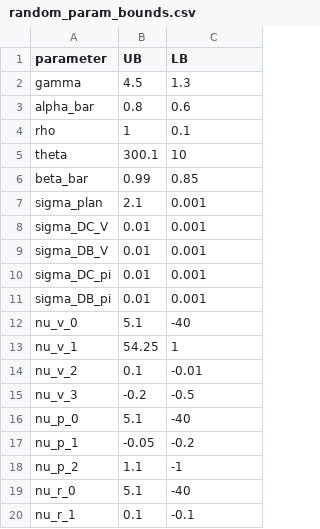
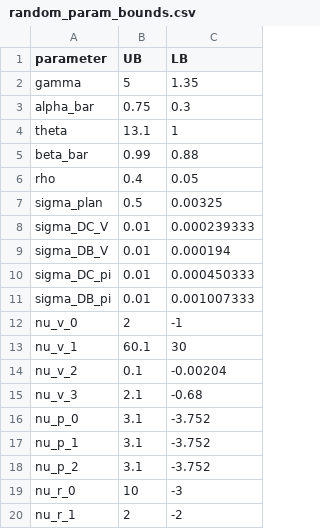
Before and after one commit to akshayshanker/Eggsandbasket2.0, a CSV file: eggsandbaskets/settings/random_param_bounds.csv, drawn as a sheet; only a part is shown; the diff covers the shown part only.

```diff
--- a/eggsandbaskets/settings/random_param_bounds.csv
+++ b/eggsandbaskets/settings/random_param_bounds.csv
@@ -1,20 +1,20 @@
 parameter,UB,LB
-gamma,4.5,1.3
-alpha_bar,0.8,0.6
-rho,1,0.1
-theta,300.1,10
-beta_bar,0.99,0.85
-sigma_plan,2.1,0.001
-sigma_DC_V,0.01,0.001
-sigma_DB_V,0.01,0.001
-sigma_DC_pi,0.01,0.001
-sigma_DB_pi,0.01,0.001
-nu_v_0,5.1,-40
-nu_v_1,54.25,1
-nu_v_2,0.1,-0.01
-nu_v_3,-0.2,-0.5
-nu_p_0,5.1,-40
-nu_p_1,-0.05,-0.2
-nu_p_2,1.1,-1
-nu_r_0,5.1,-40
-nu_r_1,0.1,-0.1
+gamma,5,1.35
+alpha_bar,0.75,0.3
+theta,13.1,1
+beta_bar,0.99,0.88
+rho,0.4,0.05
+sigma_plan,0.5,0.00325
+sigma_DC_V,0.01,0.000239333
+sigma_DB_V,0.01,0.000194
+sigma_DC_pi,0.01,0.000450333
+sigma_DB_pi,0.01,0.001007333
+nu_v_0,2,-1
+nu_v_1,60.1,30
+nu_v_2,0.1,-0.00204
+nu_v_3,2.1,-0.68
+nu_p_0,3.1,-3.752
+nu_p_1,3.1,-3.752
+nu_p_2,3.1,-3.752
+nu_r_0,10,-3
+nu_r_1,2,-2
```
Also changed, not shown: 8 edited cells elsewhere in this file, eggsandbaskets/settings/moments_data.csv, 12 other files.
